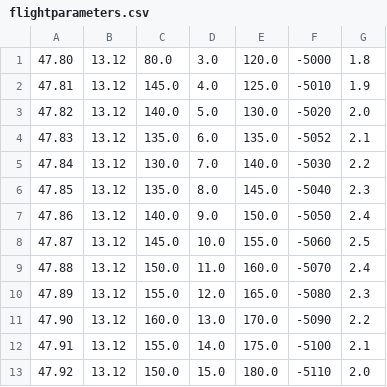
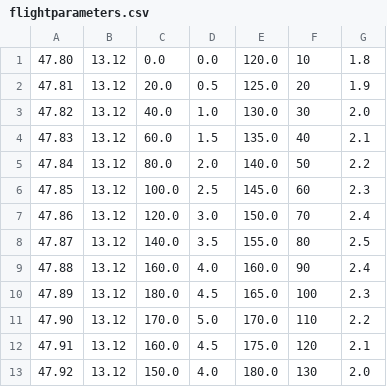
Before and after one commit to jam-novak/ws-aviationmetrics, a CSV file: ws-raspy/aviationmap/flightparameters.csv, drawn as a sheet.

```diff
--- a/ws-raspy/aviationmap/flightparameters.csv
+++ b/ws-raspy/aviationmap/flightparameters.csv
@@ -1,13 +1,13 @@
-47.80,13.12,80.0,3.0,120.0,-5000,1.8
-47.81,13.12,145.0,4.0,125.0,-5010,1.9
-47.82,13.12,140.0,5.0,130.0,-5020,2.0
-47.83,13.12,135.0,6.0,135.0,-5052,2.1
-47.84,13.12,130.0,7.0,140.0,-5030,2.2
-47.85,13.12,135.0,8.0,145.0,-5040,2.3
-47.86,13.12,140.0,9.0,150.0,-5050,2.4
-47.87,13.12,145.0,10.0,155.0,-5060,2.5
-47.88,13.12,150.0,11.0,160.0,-5070,2.4
-47.89,13.12,155.0,12.0,165.0,-5080,2.3
-47.90,13.12,160.0,13.0,170.0,-5090,2.2
-47.91,13.12,155.0,14.0,175.0,-5100,2.1
-47.92,13.12,150.0,15.0,180.0,-5110,2.0
+47.80,13.12,0.0,0.0,120.0,10,1.8
+47.81,13.12,20.0,0.5,125.0,20,1.9
+47.82,13.12,40.0,1.0,130.0,30,2.0
+47.83,13.12,60.0,1.5,135.0,40,2.1
+47.84,13.12,80.0,2.0,140.0,50,2.2
+47.85,13.12,100.0,2.5,145.0,60,2.3
+47.86,13.12,120.0,3.0,150.0,70,2.4
+47.87,13.12,140.0,3.5,155.0,80,2.5
+47.88,13.12,160.0,4.0,160.0,90,2.4
+47.89,13.12,180.0,4.5,165.0,100,2.3
+47.90,13.12,170.0,5.0,170.0,110,2.2
+47.91,13.12,160.0,4.5,175.0,120,2.1
+47.92,13.12,150.0,4.0,180.0,130,2.0
```
Also changed, not shown: 30 other files.
